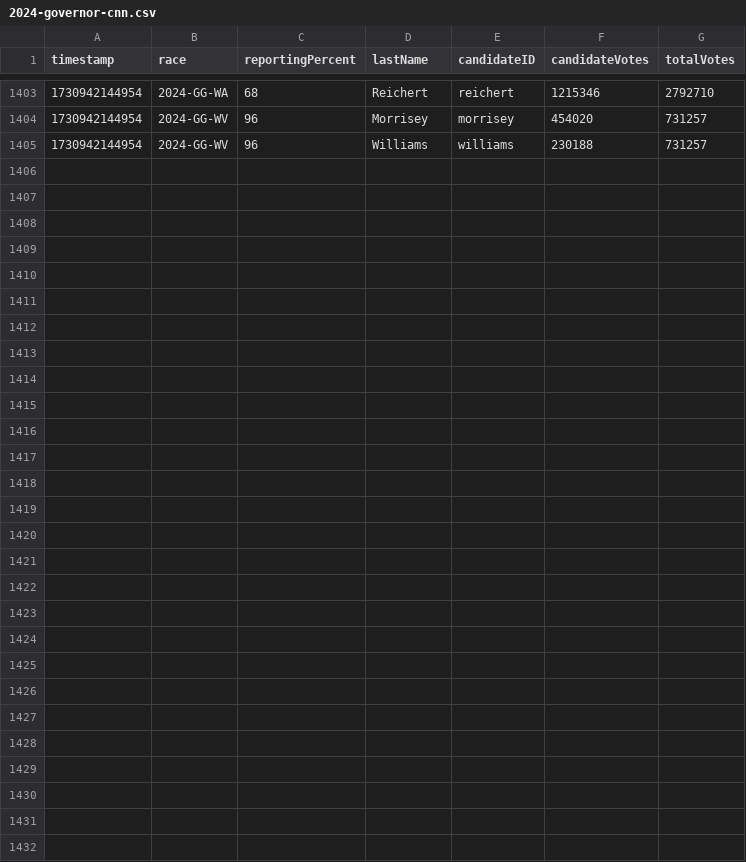
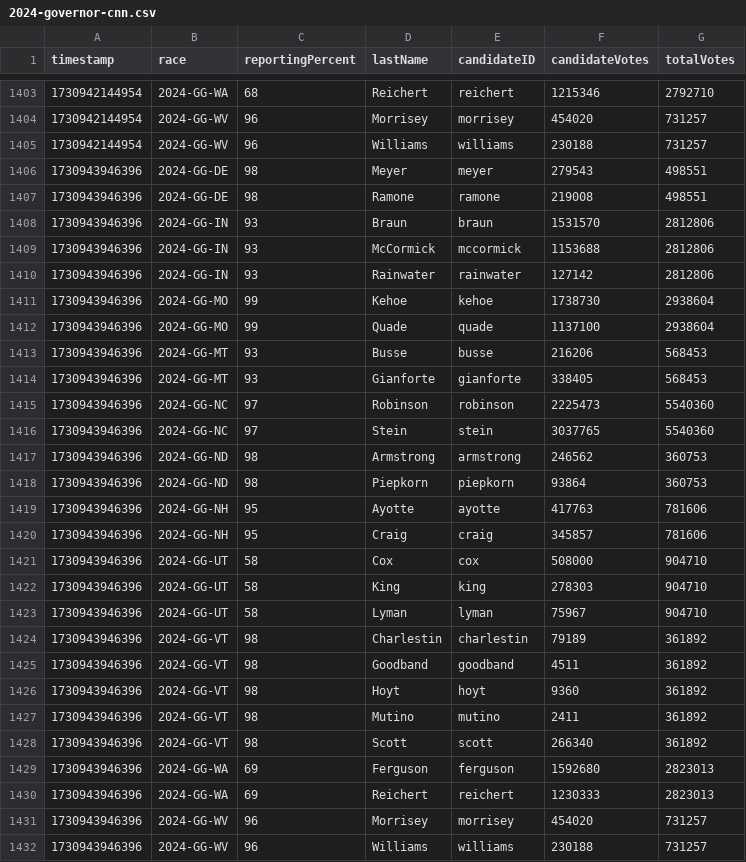
Before and after one commit to jacksonjude/USA-Election-Map-Data, a CSV file: data/2024-governor-cnn.csv, drawn as a sheet; only a part is shown, gaps mark what is left out; the diff names each change by its address in the sheet, - before the commit and + after, or states it on an @@ line.

Commit message:
CNN data 1730943946398

```diff
--- a/data/2024-governor-cnn.csv
+++ b/data/2024-governor-cnn.csv
+row 1406: 1730943946396 | 2024-GG-DE | 98 | Meyer | meyer | 279543 | 498551
+row 1407: 1730943946396 | 2024-GG-DE | 98 | Ramone | ramone | 219008 | 498551
+row 1408: 1730943946396 | 2024-GG-IN | 93 | Braun | braun | 1531570 | 2812806
+row 1409: 1730943946396 | 2024-GG-IN | 93 | McCormick | mccormick | 1153688 | 2812806
+row 1410: 1730943946396 | 2024-GG-IN | 93 | Rainwater | rainwater | 127142 | 2812806
+row 1411: 1730943946396 | 2024-GG-MO | 99 | Kehoe | kehoe | 1738730 | 2938604
+row 1412: 1730943946396 | 2024-GG-MO | 99 | Quade | quade | 1137100 | 2938604
+row 1413: 1730943946396 | 2024-GG-MT | 93 | Busse | busse | 216206 | 568453
+row 1414: 1730943946396 | 2024-GG-MT | 93 | Gianforte | gianforte | 338405 | 568453
+row 1415: 1730943946396 | 2024-GG-NC | 97 | Robinson | robinson | 2225473 | 5540360
+row 1416: 1730943946396 | 2024-GG-NC | 97 | Stein | stein | 3037765 | 5540360
+row 1417: 1730943946396 | 2024-GG-ND | 98 | Armstrong | armstrong | 246562 | 360753
+row 1418: 1730943946396 | 2024-GG-ND | 98 | Piepkorn | piepkorn | 93864 | 360753
+row 1419: 1730943946396 | 2024-GG-NH | 95 | Ayotte | ayotte | 417763 | 781606
+row 1420: 1730943946396 | 2024-GG-NH | 95 | Craig | craig | 345857 | 781606
+row 1421: 1730943946396 | 2024-GG-UT | 58 | Cox | cox | 508000 | 904710
+row 1422: 1730943946396 | 2024-GG-UT | 58 | King | king | 278303 | 904710
+row 1423: 1730943946396 | 2024-GG-UT | 58 | Lyman | lyman | 75967 | 904710
+row 1424: 1730943946396 | 2024-GG-VT | 98 | Charlestin | charlestin | 79189 | 361892
+row 1425: 1730943946396 | 2024-GG-VT | 98 | Goodband | goodband | 4511 | 361892
+row 1426: 1730943946396 | 2024-GG-VT | 98 | Hoyt | hoyt | 9360 | 361892
+row 1427: 1730943946396 | 2024-GG-VT | 98 | Mutino | mutino | 2411 | 361892
+row 1428: 1730943946396 | 2024-GG-VT | 98 | Scott | scott | 266340 | 361892
+row 1429: 1730943946396 | 2024-GG-WA | 69 | Ferguson | ferguson | 1592680 | 2823013
+row 1430: 1730943946396 | 2024-GG-WA | 69 | Reichert | reichert | 1230333 | 2823013
+row 1431: 1730943946396 | 2024-GG-WV | 96 | Morrisey | morrisey | 454020 | 731257
+row 1432: 1730943946396 | 2024-GG-WV | 96 | Williams | williams | 230188 | 731257
```
